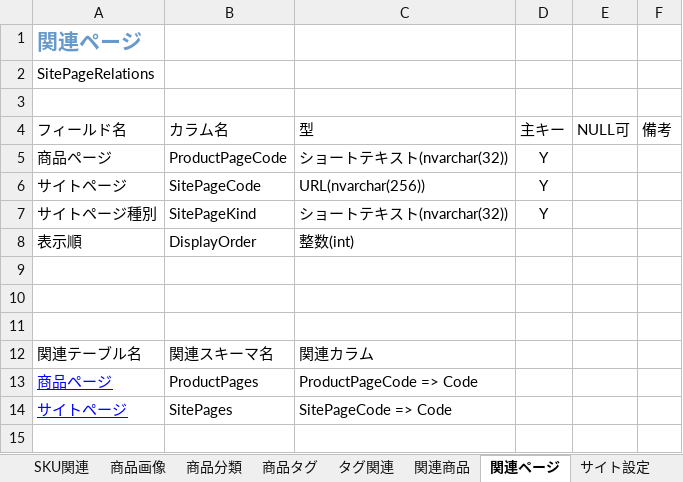
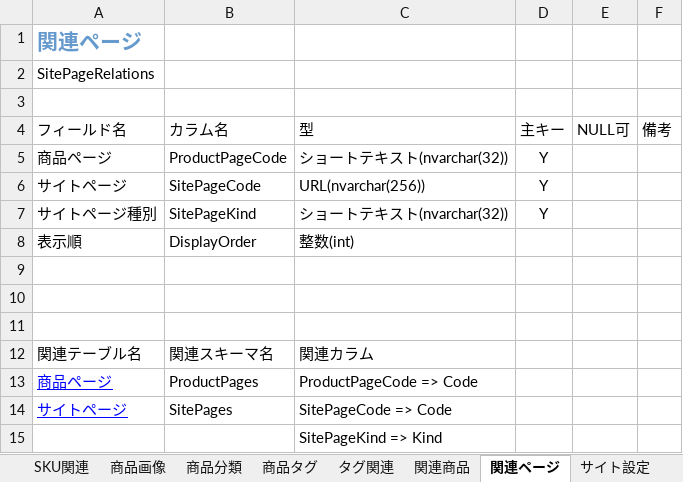
Before and after one commit to commerble/template-starter-kit--dash, an Excel workbook: schema.xlsx, sheet 関連ページ, drawn as a sheet; values as stored, in another font and other column widths than the file's, no borders; table styles not drawn; the diff names each change by its address in the sheet, - before the commit and + after, or states it on an @@ line.

Commit message:
update schema file

```diff
--- a/schema.xlsx (sheet 関連ページ)
+++ b/schema.xlsx (sheet 関連ページ)
+row 15:  |  | SitePageKind => Kind
```
